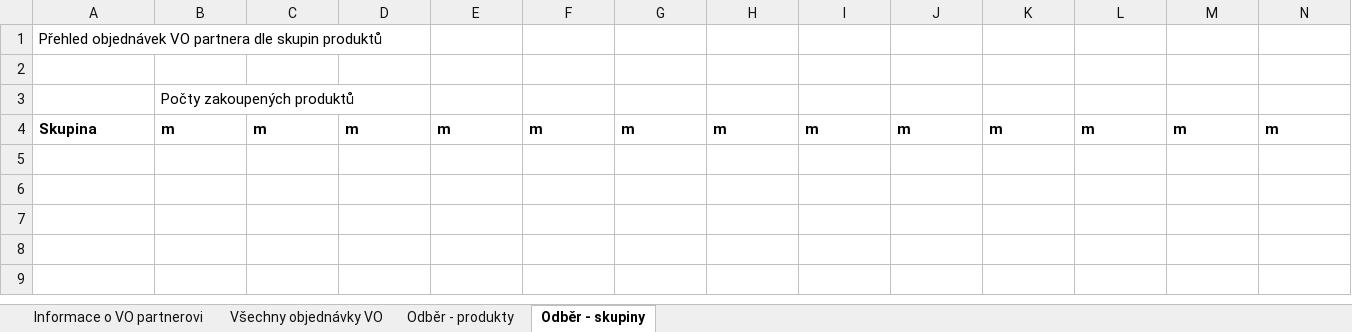
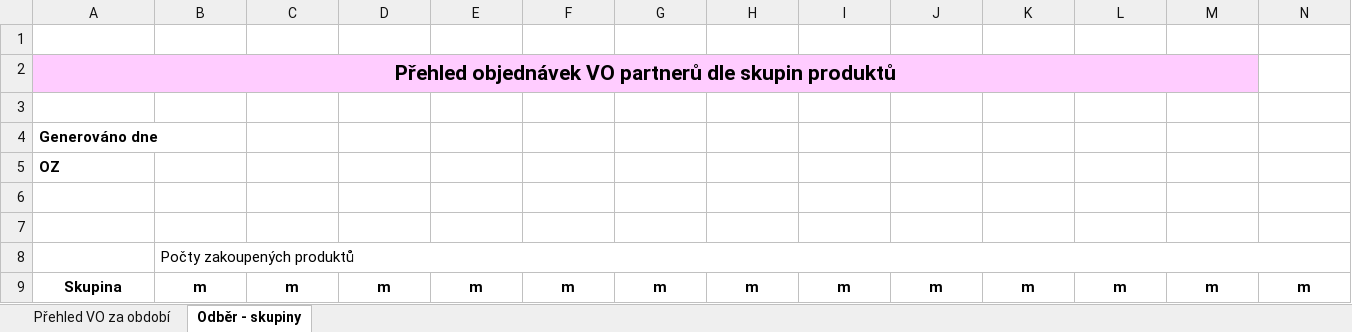
Before and after one commit to MichalTecl/Elsa, an Excel workbook: Elsa.App.Crm/ReportTemplates/SalesRepresentativeReportTemplate.xlsx, sheet Odběr - skupiny, drawn as a sheet; only a part is shown; values as stored, in another font and other column widths than the file's, no borders; charts and pictures not drawn; addresses are those after the commit; rows hold the shown columns only; the diff covers the shown part only; the diff names each change by its address in the sheet, - before the commit and + after, or states it on an @@ line.

```diff
--- a/Elsa.App.Crm/ReportTemplates/SalesRepresentativeReportTemplate.xlsx (sheet Odběr - skupiny)
+++ b/Elsa.App.Crm/ReportTemplates/SalesRepresentativeReportTemplate.xlsx (sheet Odběr - skupiny)
-sheet tab: Informace o VO partnerovi
+sheet tab: Přehled VO za období
-sheet tab: Všechny objednávky VO
-sheet tab: Odběr - produkty
+row 1: (empty)
-A2: …objednávek VO partnera dle skupin…
+A2: …objednávek VO partnerů dle skupin…
@@ A2 alignment: left → center, fill: none → #FFCCFF, bold: off → on, text size: larger @@
+A2:M2 merged
+row 3: (empty)
+row 4: Generováno dne
+row 5: OZ
+row 6: (empty)
+B8:Z8 merged
-A9:N9 alignment: left
+A9:N9 alignment: center
```
Also changed, not shown: cell formats elsewhere in this sheet, sheet Přehled VO za období, charts or pictures, Elsa.App.Crm/ReportTemplates/DistributorsReportTemplate.xlsx, 16 other files.
